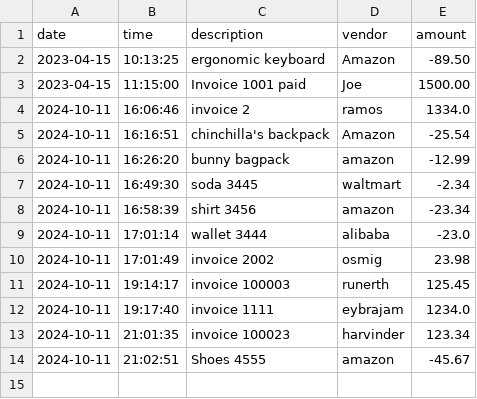
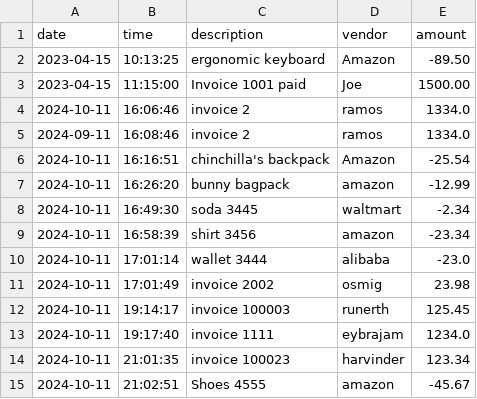
Before and after one commit to oscar-osmig/LearnToCode_Capstone1, a CSV file: transactions.csv, drawn as a sheet.

```diff
--- a/transactions.csv
+++ b/transactions.csv
@@ -4,2 +4,3 @@ date|time|description|vendor|amount
 2024-10-11|16:06:46|invoice 2|ramos|1334.0
+2024-09-11|16:08:46|invoice 2|ramos|1334.0
 2024-10-11|16:16:51|chinchilla's backpack|Amazon|-25.54
```
Also changed, not shown: 1 other file.
